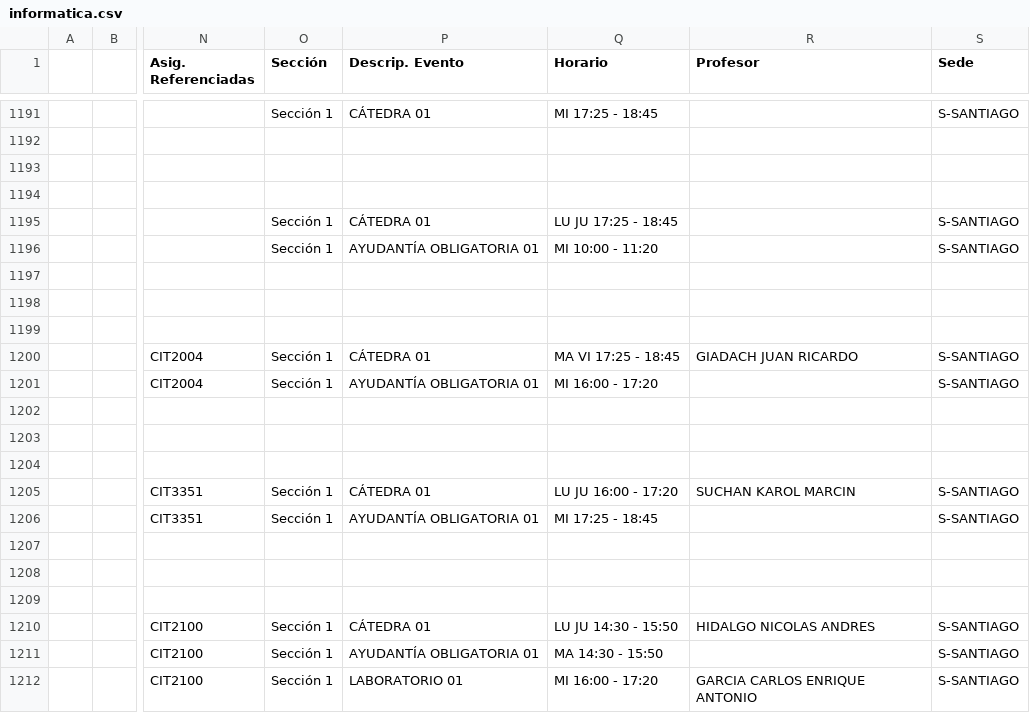
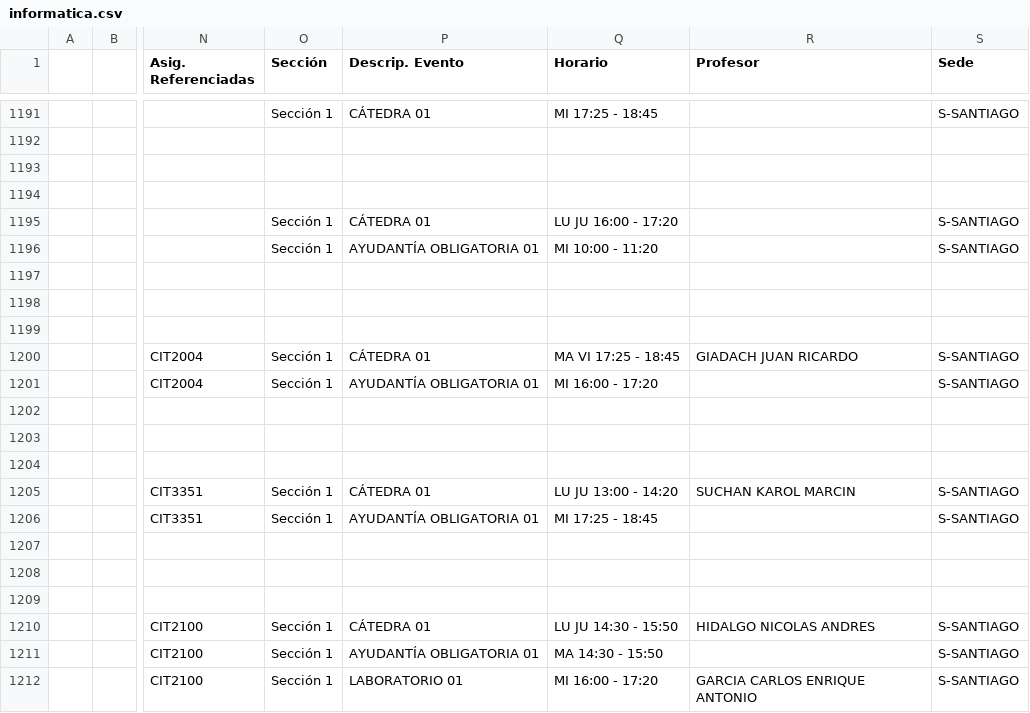
Before and after one commit to rolitoxdd/generador-horarios-udp, a CSV file: prev_work/csv/informatica.csv, drawn as a sheet; only a part is shown, gaps mark what is left out; the diff names each change by its address in the sheet, - before the commit and + after, or states it on an @@ line.

```diff
--- a/prev_work/csv/informatica.csv
+++ b/prev_work/csv/informatica.csv
-Q1195 (Horario): LU JU 17:25 - 18:45
+Q1195 (Horario): LU JU 16:00 - 17:20
-Q1205 (Horario): LU JU 16:00 - 17:20
+Q1205 (Horario): LU JU 13:00 - 14:20
```
Also changed, not shown: 2 other files.
